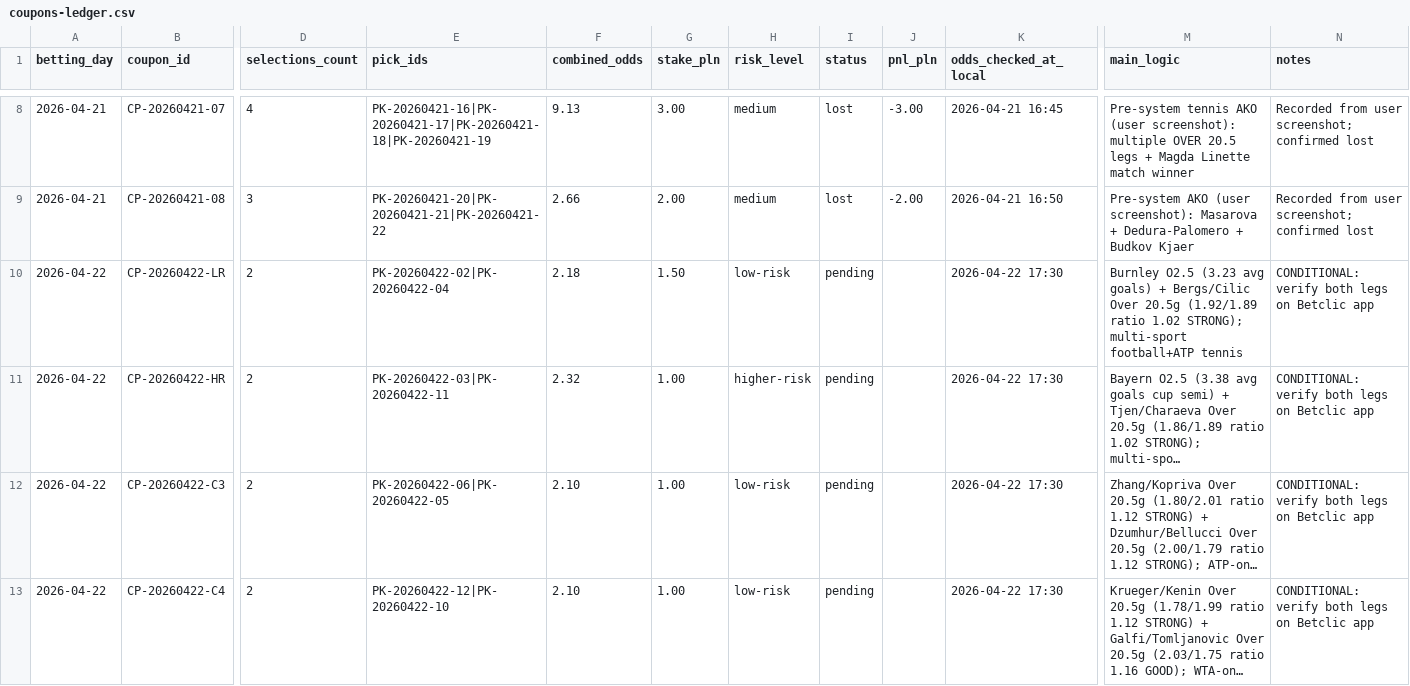
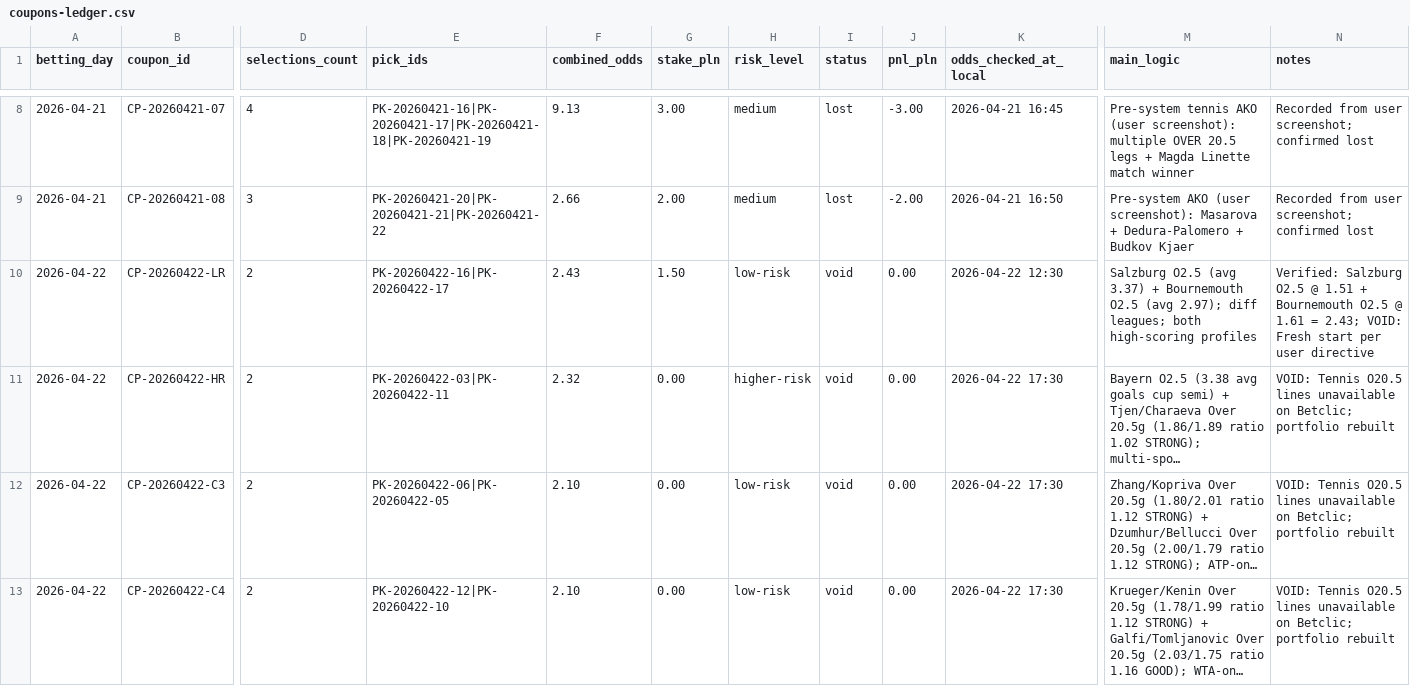
Before and after one commit to Skiru/bet, a CSV file: betting/journal/coupons-ledger.csv, drawn as a sheet; only a part is shown, gaps mark what is left out; long unchanged cells end in …; the diff covers the shown part only; the diff names each change by its address in the sheet, - before the commit and + after, or states it on an @@ line.

Commit message:
2026-04-22: 5 coupons placed — deep statistical analysis
- 11 picks (PK-34 to PK-44) across football + volleyball
- 5 coupons: LR1 (corners), LR2 (corners+volleyball), LR3 (defensive U2.5), HR1 (BTTS+volleyball), HR2 (multi-liga)
- Sources: Betclic Statystyki, SoccerStats, TotalCorner, BetExplorer
- Total exposure: 7.00 PLN / 8.00 cap
- All previous 33 picks voided; clean statistical slate
- Added volleyball to config, updated source registry
- New scripts: verify_betclic_odds.py, betclic_login.py
- Learning log + source log updated

```diff
--- a/betting/journal/coupons-ledger.csv
+++ b/betting/journal/coupons-ledger.csv
-E10 (pick_ids): PK-20260422-02|PK-20260422-04
+E10 (pick_ids): PK-20260422-16|PK-20260422-17
-F10 (combined_odds): 2.18
+F10 (combined_odds): 2.43
-I10:I13 (status): pending
+I10:I13 (status): void
-J10:J13 (pnl_pln): (empty)
+J10:J13 (pnl_pln): 0.00
-K10 (odds_checked_at_local): 2026-04-22 17:30
+K10 (odds_checked_at_local): 2026-04-22 12:30
-M10 (main_logic): Burnley O2.5 (3.23 avg goals) + Bergs/Cilic Over 20.5g (1.92/1.89 ratio 1.02 STRONG); multi-sport football+ATP tennis
+M10 (main_logic): Salzburg O2.5 (avg 3.37) + Bournemouth O2.5 (avg 2.97); diff leagues; both high-scoring profiles
-N10 (notes): CONDITIONAL: verify both legs on Betclic app
+N10 (notes): Verified: Salzburg O2.5 @ 1.51 + Bournemouth O2.5 @ 1.61 = 2.43; VOID: Fresh start per user directive
-G11:G13 (stake_pln): 1.00
+G11:G13 (stake_pln): 0.00
-N11:N13 (notes): CONDITIONAL: verify both legs on Betclic app
+N11:N13 (notes): VOID: Tennis O20.5 lines unavailable on Betclic; portfolio rebuilt
```
Also changed, not shown: 11 added rows elsewhere in this file, betting/journal/source-log.csv, 13 other files.
